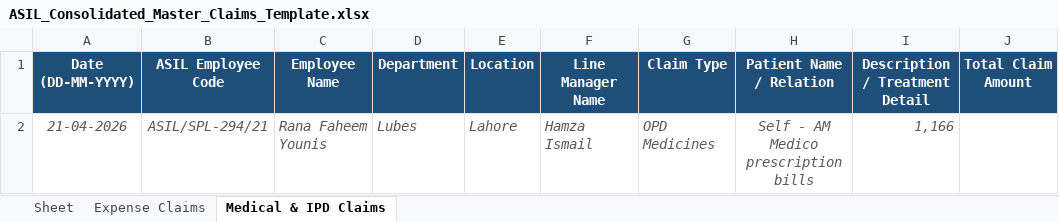
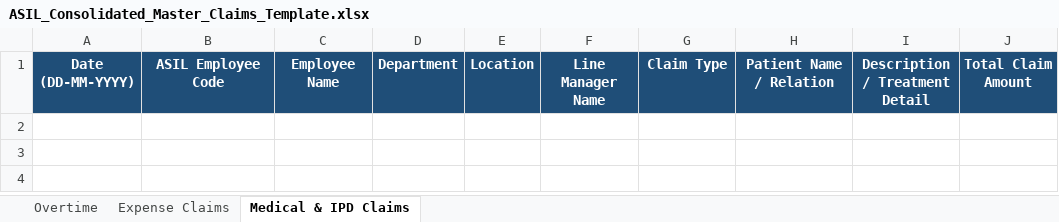
Before and after one commit to Allied-Services/ASILHCM, an Excel workbook: backend/assets/ASIL_Consolidated_Master_Claims_Template.xlsx, sheet Medical & IPD Claims, drawn as a sheet; values as stored, in another font and other column widths than the file's, no borders; the diff names each change by its address in the sheet, - before the commit and + after, or states it on an @@ line.

```diff
--- a/backend/assets/ASIL_Consolidated_Master_Claims_Template.xlsx (sheet Medical & IPD Claims)
+++ b/backend/assets/ASIL_Consolidated_Master_Claims_Template.xlsx (sheet Medical & IPD Claims)
-sheet tab: Sheet
+sheet tab: Overtime
-row 2: 21-04-2026 | ASIL/SPL-294/21 | Rana Faheem Younis | Lubes | Lahore | Hamza Ismail | OPD Medicines | Self - AM Medico prescription bills | 1,166
```
Also changed, not shown: sheet Overtime, sheet Expense Claims, frontend/public/ASIL_Consolidated_Master_Claims_Template.xlsx, 5 other files.
